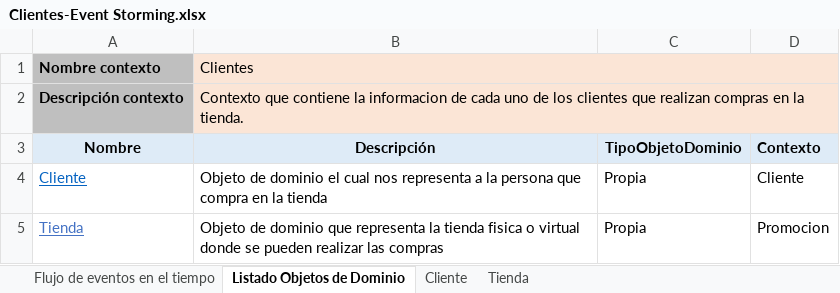
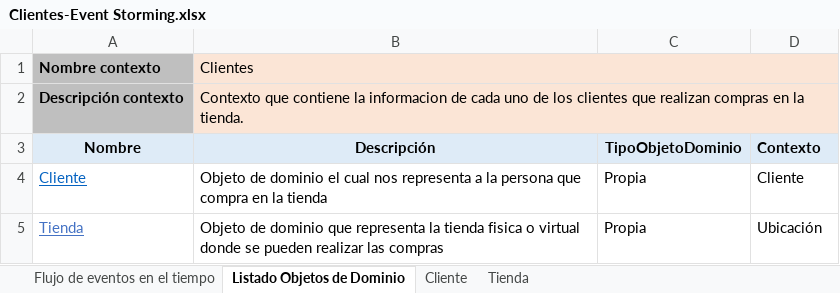
Before and after one commit to isabela0841/ProyectoDOO, an Excel workbook: Event Stormin/Clientes-Event Storming.xlsx, sheet Listado Objetos de Dominio, drawn as a sheet; values as stored, in another font and other column widths than the file's, no borders; the diff names each change by its address in the sheet, - before the commit and + after, or states it on an @@ line.

```diff
--- a/Event Stormin/Clientes-Event Storming.xlsx (sheet Listado Objetos de Dominio)
+++ b/Event Stormin/Clientes-Event Storming.xlsx (sheet Listado Objetos de Dominio)
-D5 (Contexto): Promocion
+D5 (Contexto): Ubicación
```
Also changed, not shown: Event Stormin/Proveedor-EventStorming.xlsx.
